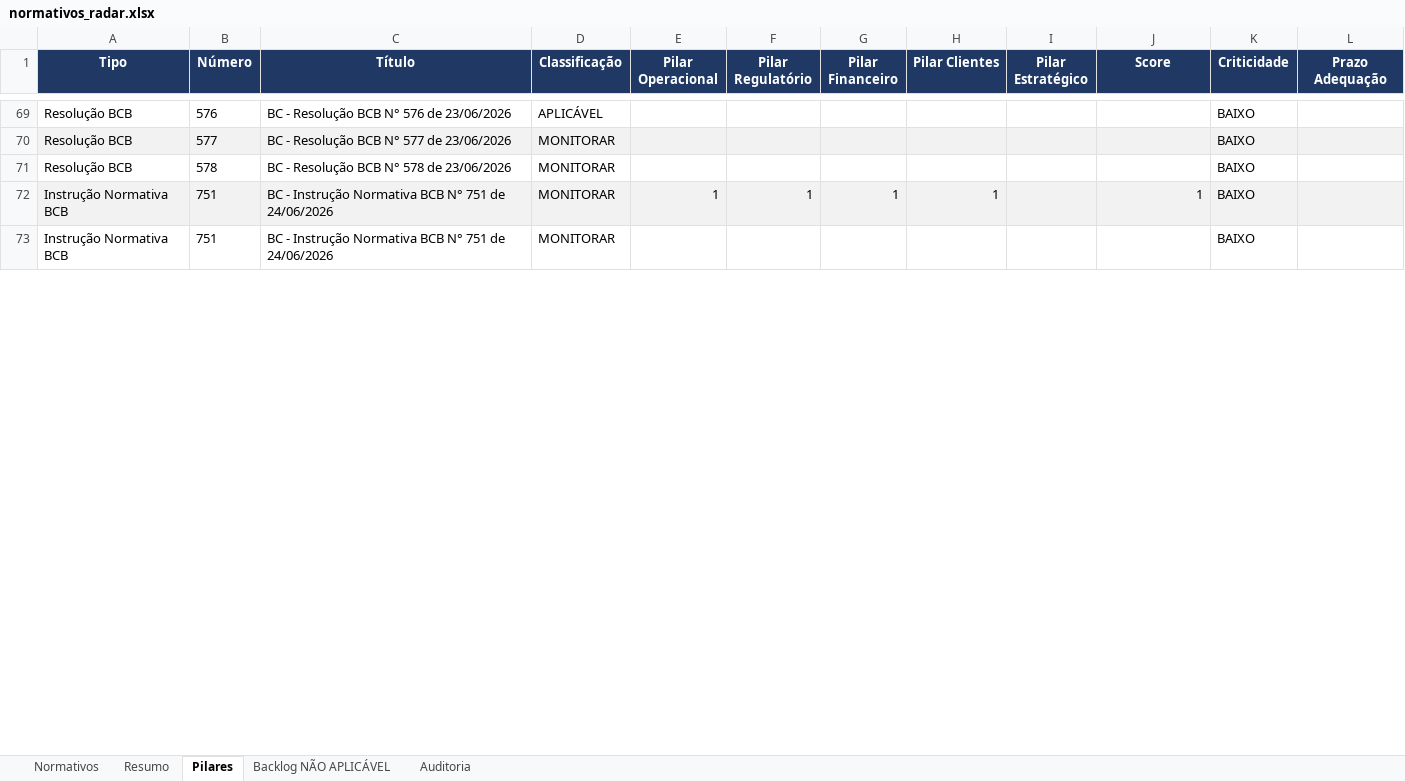
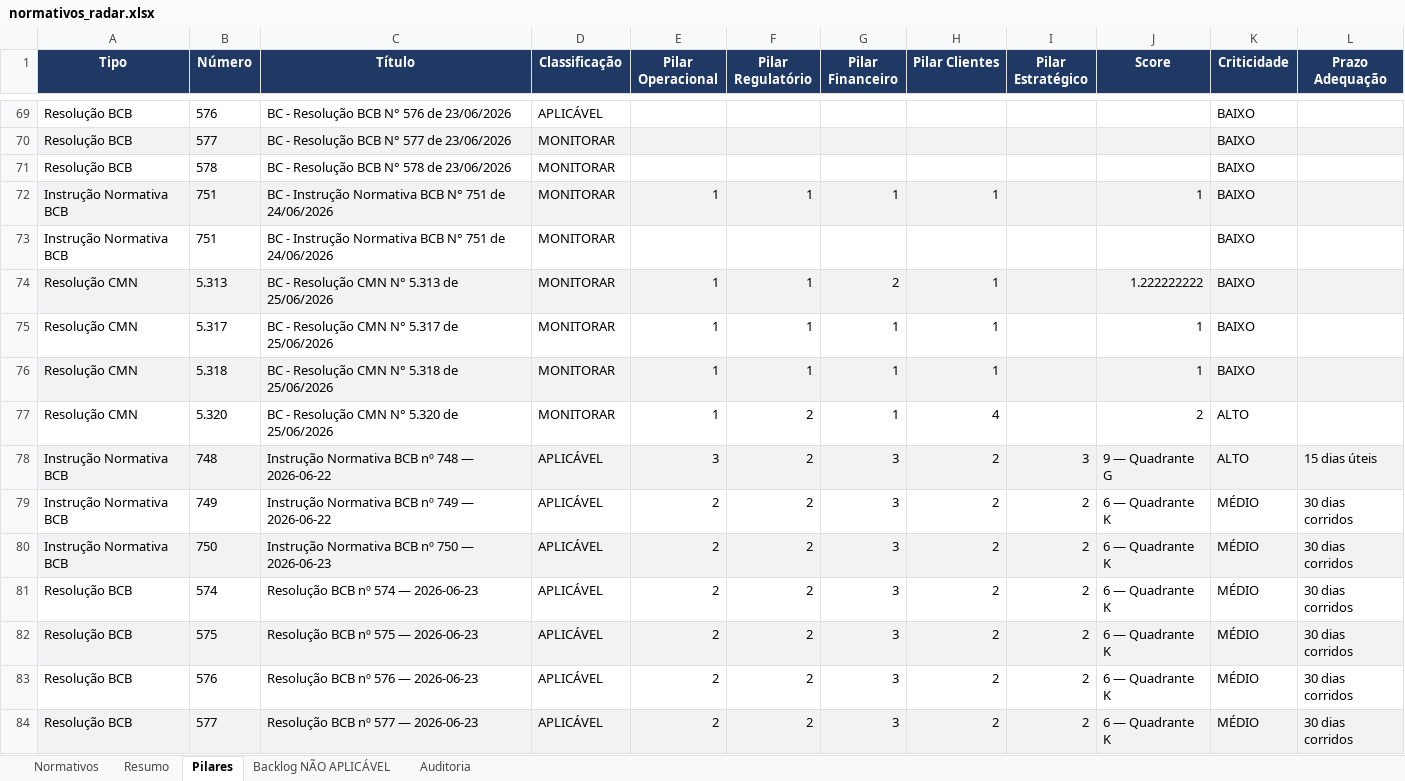
Before and after one commit to giovannabatistutti-ctrl/normativos_md, an Excel workbook: planilha/normativos_radar.xlsx, sheet Pilares, drawn as a sheet; only a part is shown, gaps mark what is left out; values as stored, in another font and other column widths than the file's, no borders; the diff covers the shown part only; the diff names each change by its address in the sheet, - before the commit and + after, or states it on an @@ line.

```diff
--- a/planilha/normativos_radar.xlsx (sheet Pilares)
+++ b/planilha/normativos_radar.xlsx (sheet Pilares)
+row 74: Resolução CMN | 5.313 | BC - Resolução CMN N° 5.313 de 25/06/2026 | MONITORAR | 1 | 1 | 2 | 1 |  | 1.222222222 | BAIXO
+row 75: Resolução CMN | 5.317 | BC - Resolução CMN N° 5.317 de 25/06/2026 | MONITORAR | 1 | 1 | 1 | 1 |  | 1 | BAIXO
+row 76: Resolução CMN | 5.318 | BC - Resolução CMN N° 5.318 de 25/06/2026 | MONITORAR | 1 | 1 | 1 | 1 |  | 1 | BAIXO
+row 77: Resolução CMN | 5.320 | BC - Resolução CMN N° 5.320 de 25/06/2026 | MONITORAR | 1 | 2 | 1 | 4 |  | 2 | ALTO
+row 78: Instrução Normativa BCB | 748 | Instrução Normativa BCB nº 748 — 2026-06-22 | APLICÁVEL | 3 | 2 | 3 | 2 | 3 | 9 — Quadrante G | ALTO | 15 dias úteis
+row 79: Instrução Normativa BCB | 749 | Instrução Normativa BCB nº 749 — 2026-06-22 | APLICÁVEL | 2 | 2 | 3 | 2 | 2 | 6 — Quadrante K | MÉDIO | 30 dias corridos
+row 80: Instrução Normativa BCB | 750 | Instrução Normativa BCB nº 750 — 2026-06-23 | APLICÁVEL | 2 | 2 | 3 | 2 | 2 | 6 — Quadrante K | MÉDIO | 30 dias corridos
+row 81: Resolução BCB | 574 | Resolução BCB nº 574 — 2026-06-23 | APLICÁVEL | 2 | 2 | 3 | 2 | 2 | 6 — Quadrante K | MÉDIO | 30 dias corridos
+row 82: Resolução BCB | 575 | Resolução BCB nº 575 — 2026-06-23 | APLICÁVEL | 2 | 2 | 3 | 2 | 2 | 6 — Quadrante K | MÉDIO | 30 dias corridos
+row 83: Resolução BCB | 576 | Resolução BCB nº 576 — 2026-06-23 | APLICÁVEL | 2 | 2 | 3 | 2 | 2 | 6 — Quadrante K | MÉDIO | 30 dias corridos
+row 84: Resolução BCB | 577 | Resolução BCB nº 577 — 2026-06-23 | APLICÁVEL | 2 | 2 | 3 | 2 | 2 | 6 — Quadrante K | MÉDIO | 30 dias corridos
```
Also changed, not shown: 6 added rows and cell formats elsewhere in this sheet, sheet Normativos, sheet Auditoria, sheet Backlog NÃO APLICÁVEL, sheet Resumo.
